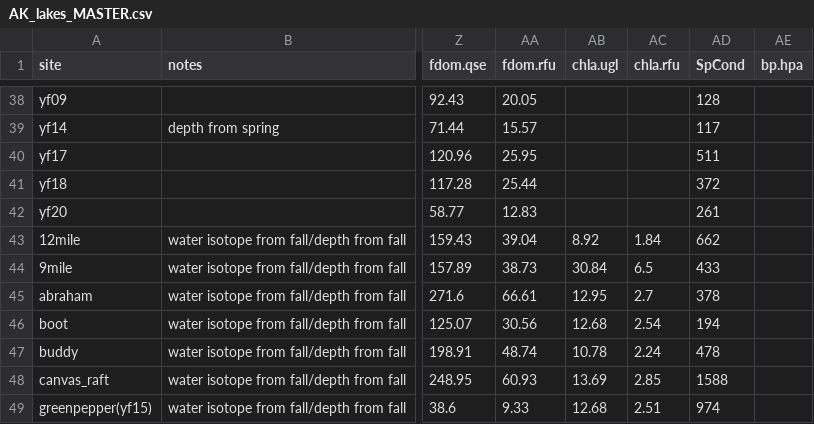
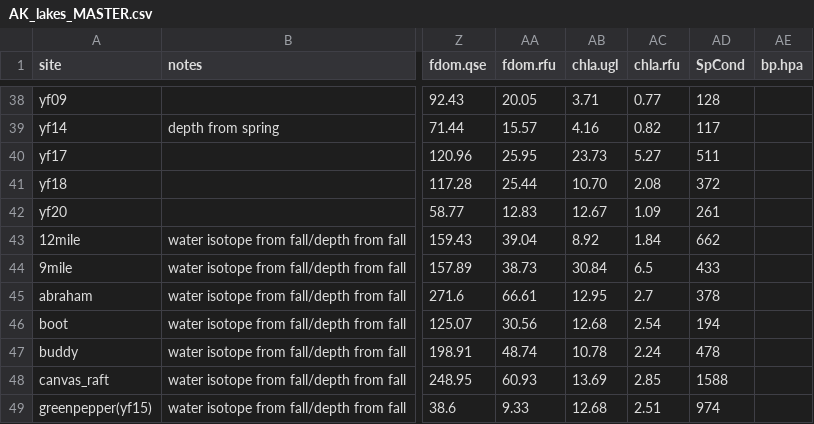
Before and after one commit to catherinekuhn/ABOVE, a CSV file: Data/AK_lakes_MASTER.csv, drawn as a sheet; only a part is shown, gaps mark what is left out; the diff covers the shown part only; the diff names each change by its address in the sheet, - before the commit and + after, or states it on an @@ line.

```diff
--- a/Data/AK_lakes_MASTER.csv
+++ b/Data/AK_lakes_MASTER.csv
-AB38 (chla.ugl): (empty)
+AB38 (chla.ugl): 3.71
-AC38 (chla.rfu): (empty)
+AC38 (chla.rfu): 0.77
-AB39 (chla.ugl): (empty)
+AB39 (chla.ugl): 4.16
-AC39 (chla.rfu): (empty)
+AC39 (chla.rfu): 0.82
-AB40 (chla.ugl): (empty)
+AB40 (chla.ugl): 23.73
-AC40 (chla.rfu): (empty)
+AC40 (chla.rfu): 5.27
-AB41 (chla.ugl): (empty)
+AB41 (chla.ugl): 10.70
-AC41 (chla.rfu): (empty)
+AC41 (chla.rfu): 2.08
-AB42 (chla.ugl): (empty)
+AB42 (chla.ugl): 12.67
-AC42 (chla.rfu): (empty)
+AC42 (chla.rfu): 1.09
```
Also changed, not shown: 32 edited cells elsewhere in this file, 14 other files.
